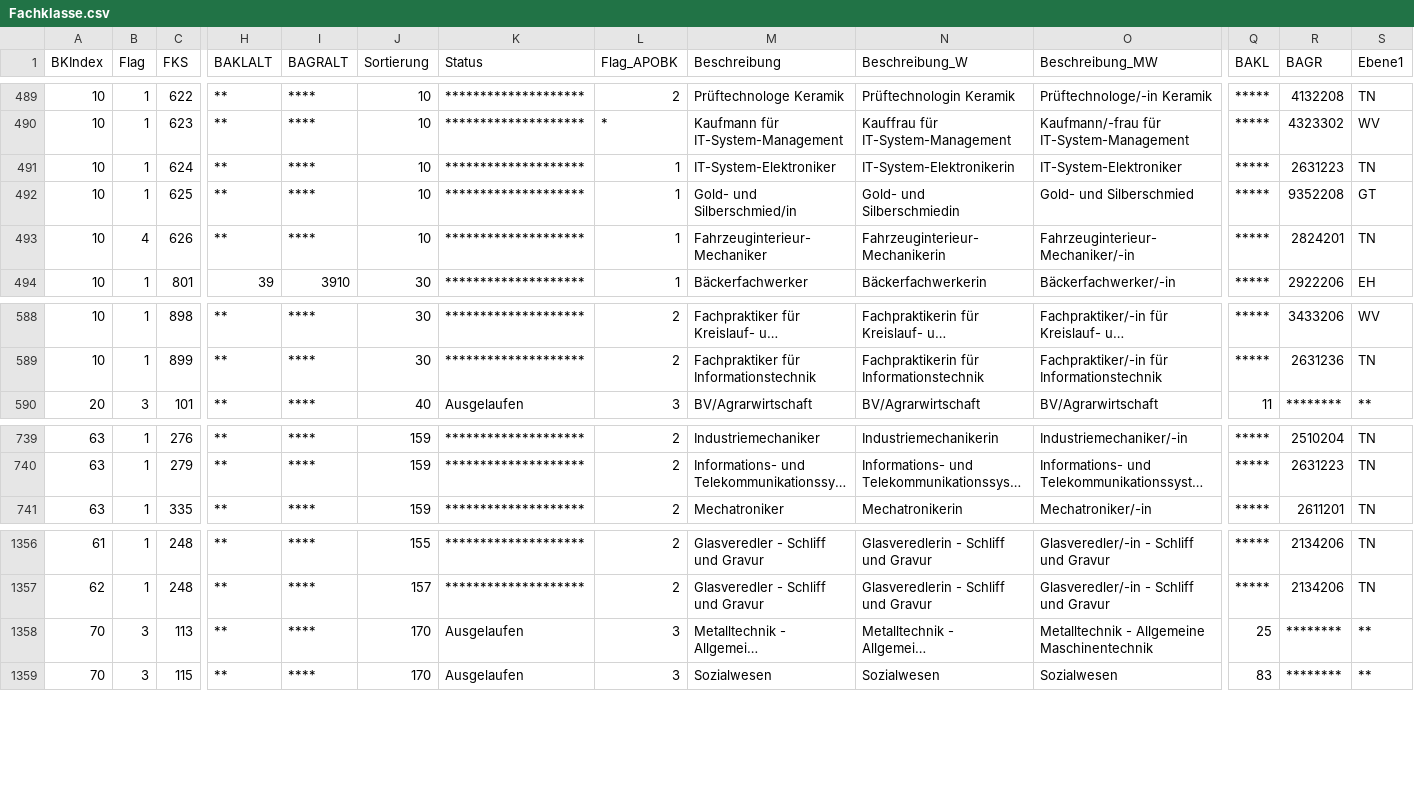
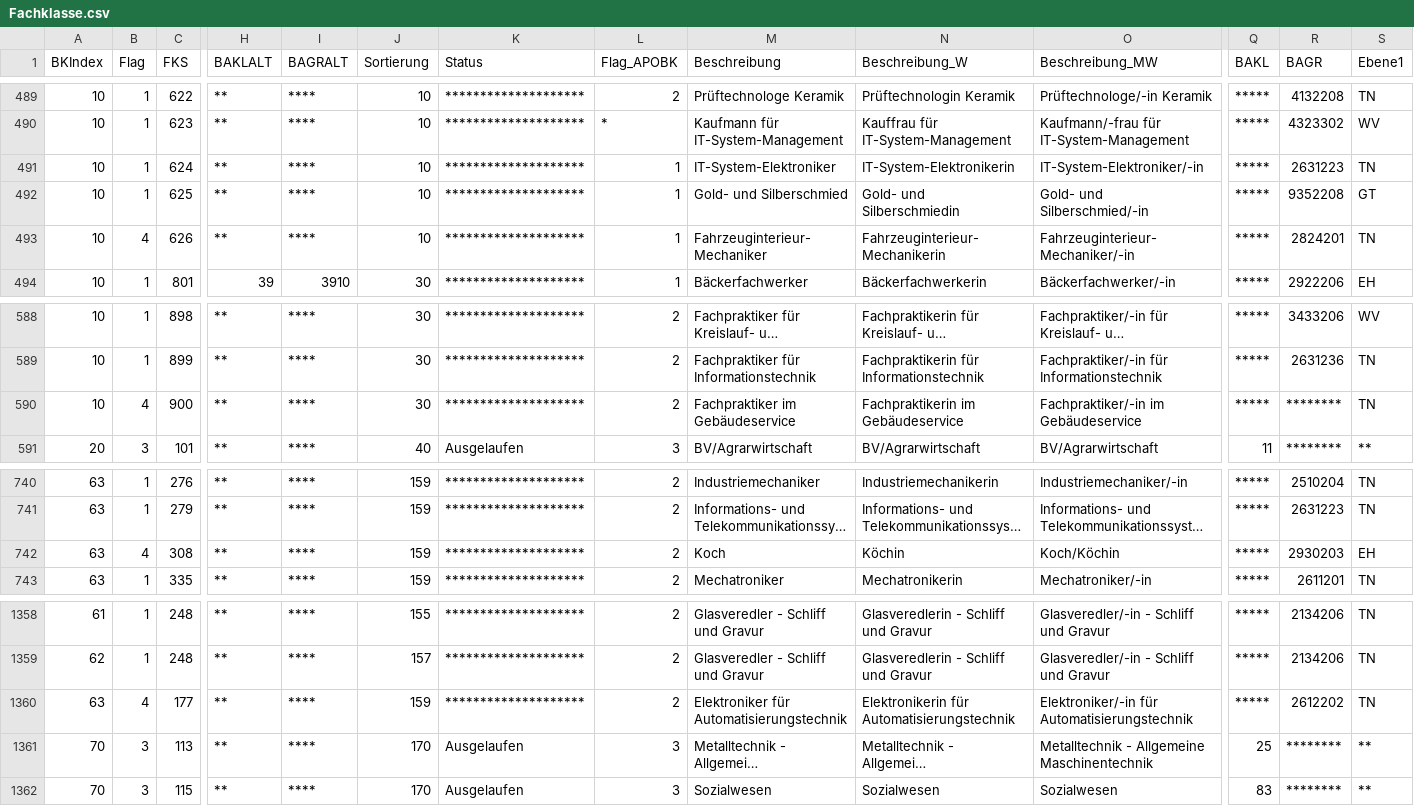
Before and after one commit to SVWS-NRW/svws-statkue-diff, a CSV file: IT.NRW/Fachklasse.csv, drawn as a sheet; only a part is shown, gaps mark what is left out; long unchanged cells end in …; rows hold the shown columns only; the diff names each change by its address in the sheet, - before the commit and + after, or states it on an @@ line.

```diff
--- a/IT.NRW/Fachklasse.csv
+++ b/IT.NRW/Fachklasse.csv
-O491 (Beschreibung_MW): IT-System-Elektroniker
+O491 (Beschreibung_MW): IT-System-Elektroniker/-in
-M492 (Beschreibung): Gold- und Silberschmied/in
+M492 (Beschreibung): Gold- und Silberschmied
-O492 (Beschreibung_MW): Gold- und Silberschmied
+O492 (Beschreibung_MW): Gold- und Silberschmied/-in
+row 590: 10 | 4 | 900 | ** | **** | 30 | ******************** | 2 | Fachpraktiker im Gebäudeservice | Fachpraktikerin im Gebäudeservice | Fachpraktiker/-in im Gebäudeservice | ***** | ******** | TN
+row 742: 63 | 4 | 308 | ** | **** | 159 | ******************** | 2 | Koch | Köchin | Koch/Köchin | ***** | 2930203 | EH
+row 1360: 63 | 4 | 177 | ** | **** | 159 | ******************** | 2 | Elektroniker für Automatisierungstechnik | Elektronikerin für Automatisierungstechnik | Elektroniker/-in für Automatisierungstechnik | ***** | 2612202 | TN
```
Also changed, not shown: IT.NRW/AllgMerkmale.csv, IT.NRW/LehrerLehramt.csv, 5 other files.
